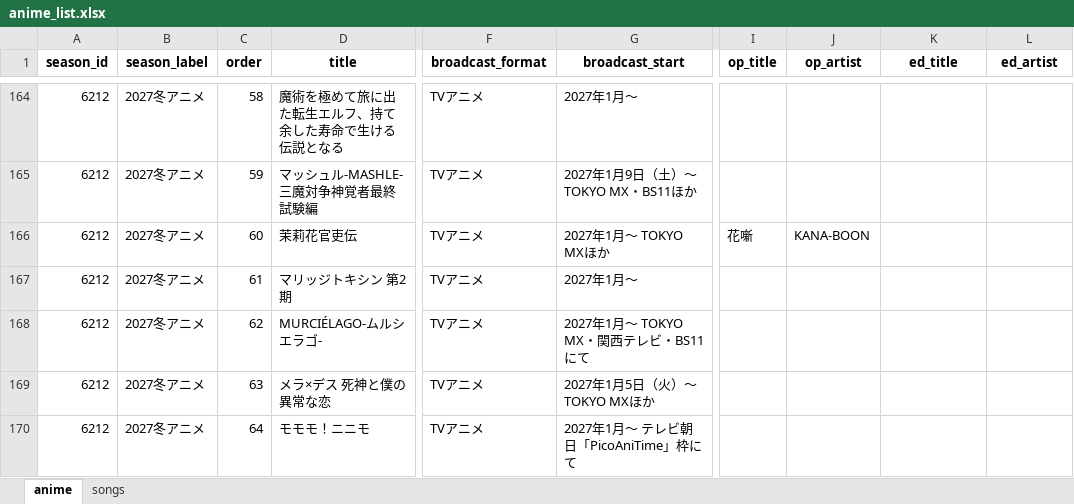
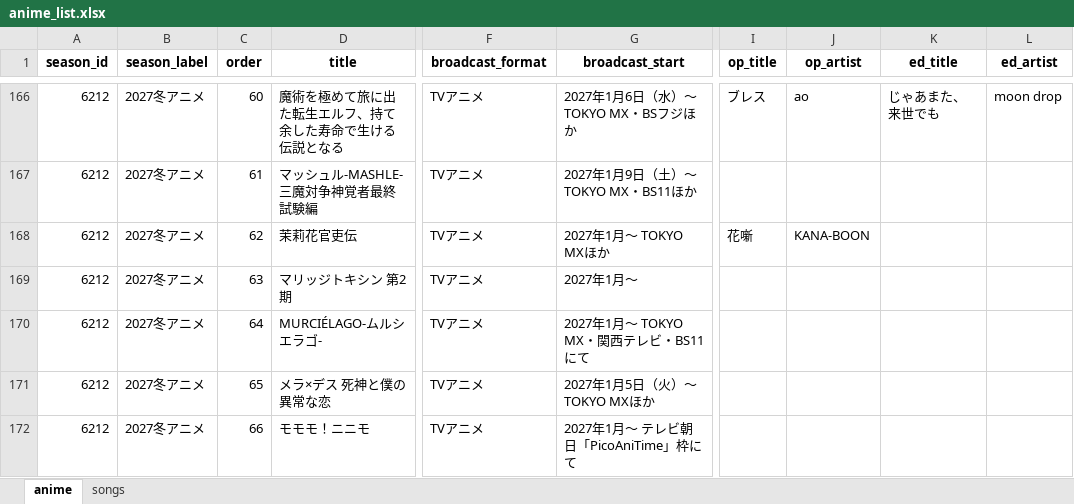
Before and after one commit to Anisong-Ranking/anime-list-updater, an Excel workbook: data/anime_list.xlsx, sheet anime, drawn as a sheet; only a part is shown, gaps mark what is left out; values as stored, in another font and other column widths than the file's, no borders; addresses are those after the commit; the diff covers the shown part only; the diff names each change by its address in the sheet, - before the commit and + after, or states it on an @@ line.

Commit message:
auto: anime list update (PC) 2026-11-20

```diff
--- a/data/anime_list.xlsx (sheet anime)
+++ b/data/anime_list.xlsx (sheet anime)
-C166 (order): 58
+C166 (order): 60
-G166 (broadcast_start): 2027年1月～
+G166 (broadcast_start): 2027年1月6日（水）～ TOKYO MX・BSフジほか
-I166 (op_title): (empty)
+I166 (op_title): ブレス
-J166 (op_artist): (empty)
+J166 (op_artist): ao
-K166 (ed_title): (empty)
+K166 (ed_title): じゃあまた、来世でも
-L166 (ed_artist): (empty)
+L166 (ed_artist): moon drop
-C167 (order): 59
+C167 (order): 61
-C168 (order): 60
+C168 (order): 62
-C169 (order): 61
+C169 (order): 63
-C170 (order): 62
+C170 (order): 64
-C171 (order): 63
+C171 (order): 65
-C172 (order): 64
+C172 (order): 66
```
Also changed, not shown: 2 added rows and 65 edited cells elsewhere in this sheet, sheet songs, 5 other files.
